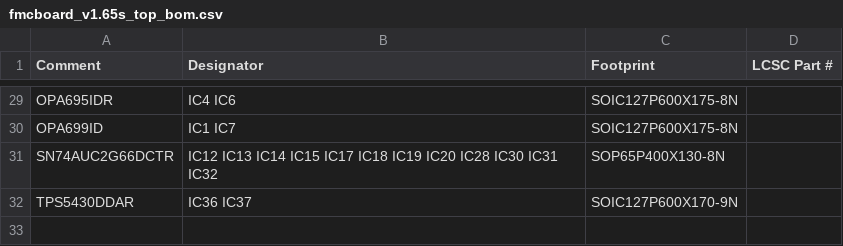
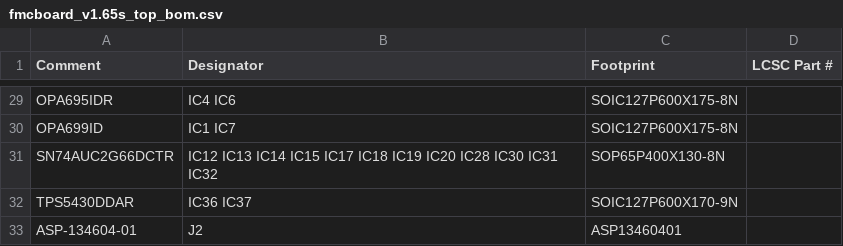
Before and after one commit to troycriss/LL10G_Cyclone10GX_1, a CSV file: fmcboard_eagle/fmcboard_v1.65s_top_bom.csv, drawn as a sheet; only a part is shown, gaps mark what is left out.

```diff
--- a/fmcboard_eagle/fmcboard_v1.65s_top_bom.csv
+++ b/fmcboard_eagle/fmcboard_v1.65s_top_bom.csv
@@ -32 +32,2 @@ SN74AUC2G66DCTR,IC12 IC13 IC14 IC15 IC17 IC18 IC19 IC20 IC28 IC30 IC31 IC32,SOP6
 TPS5430DDAR,IC36 IC37,SOIC127P600X170-9N,
+ASP-134604-01,J2,ASP13460401,
```
Also changed, not shown: fmcboard_eagle/fmcboard_v1.65s_top_cpl.csv, 2 other files.
